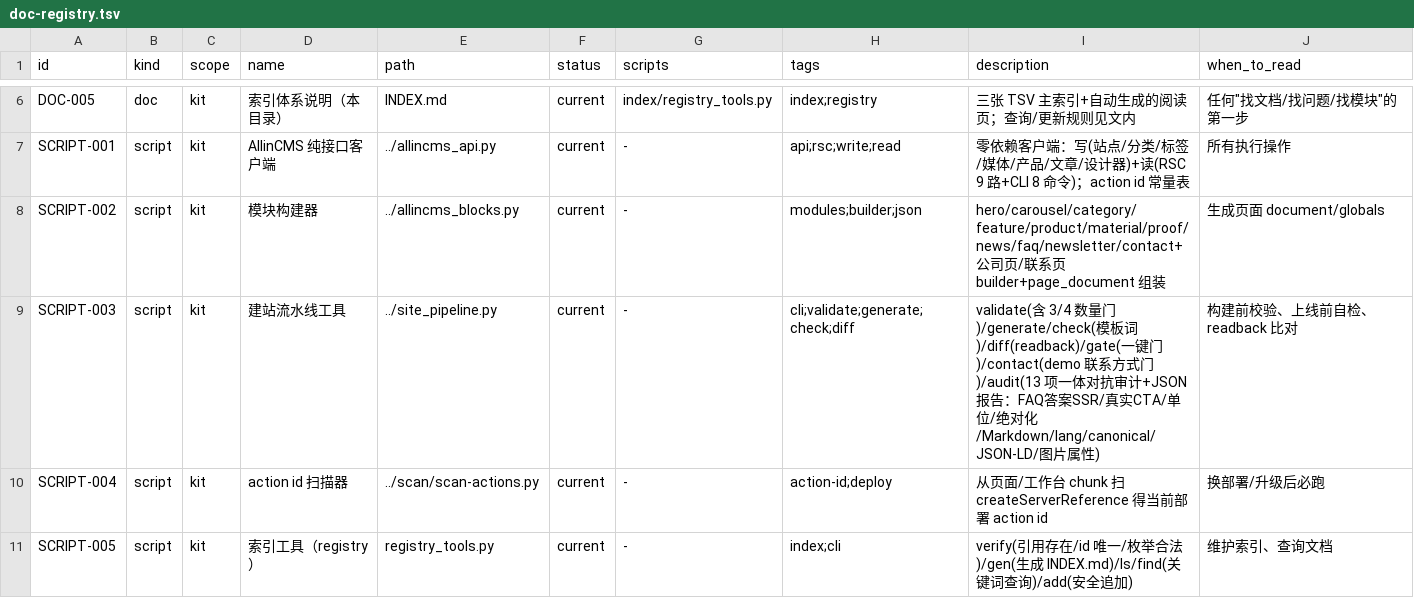
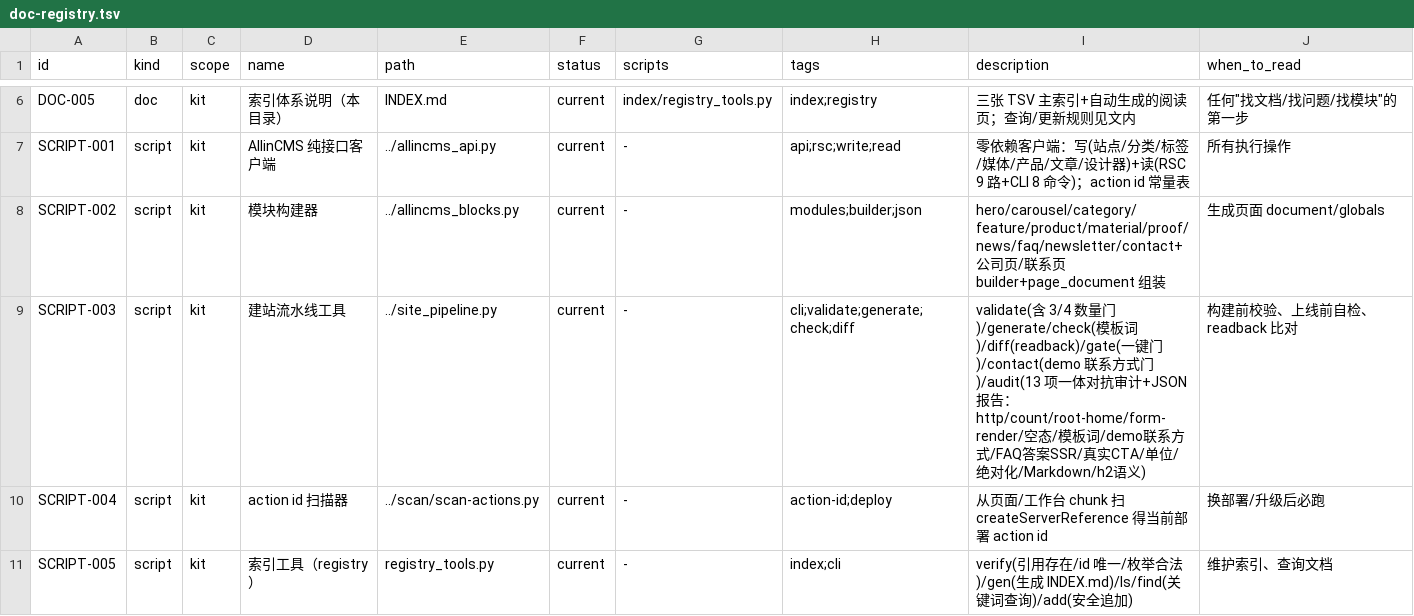
Before and after one commit to tony-apan/b2b-export-ai-workbench-source, a TSV file: sub-libraries/website-content-ops/TOOLS/interface-kit/index/doc-registry.tsv, drawn as a sheet; only a part is shown, gaps mark what is left out.

Commit message:
chore: v0.3.2 — round-3 adversarial fixes (14 items)
flash×2 + TERRA review of distribution build:
- PII zeroed: xmc1204@qq.com / 8617091913071 / 447762109411 → fakes (7 files)
- AUDIT_CONFIG_DEFAULTS generic (default audit no longer fails)
- FORMAT-SPEC migrate signature fixed
- doc-registry 13-item description unified (no BLOCK items)
- RUNBOOK/checklist dangling example paths → <task_dir> style (10 spots)
- README dead link + login() claims synced with ISS-083
- chmod 600 token hardening + WS_TOKEN guidance
- MANIFEST kit-level Apache-2.0 record (3 source cards still pending)
- 644 file modes before distribution

Security: 0 PII / 0 credentials / 0 client keys in scanned tree

```diff
--- a/sub-libraries/website-content-ops/TOOLS/interface-kit/index/doc-registry.tsv
+++ b/sub-libraries/website-content-ops/TOOLS/interface-kit/index/doc-registry.tsv
@@ -8,3 +8,3 @@ SCRIPT-001	script	kit	AllinCMS 纯接口客户端	../allincms_api.py	current	-	a
 SCRIPT-002	script	kit	模块构建器	../allincms_blocks.py	current	-	modules;builder;json	hero/carousel/category/feature/product/material/proof/news/faq/newsletter/contact+公司页/联系页 builder+page_document 组装	生成页面 document/globals
-SCRIPT-003	script	kit	建站流水线工具	../site_pipeline.py	current	-	cli;validate;generate;check;diff	validate(含 3/4 数量门)/generate/check(模板词)/diff(readback)/gate(一键门)/contact(demo 联系方式门)/audit(13 项一体对抗审计+JSON 报告：FAQ答案SSR/真实CTA/单位/绝对化/Markdown/lang/canonical/JSON-LD/图片属性)	构建前校验、上线前自检、readback 比对
+SCRIPT-003	script	kit	建站流水线工具	../site_pipeline.py	current	-	cli;validate;generate;check;diff	validate(含 3/4 数量门)/generate/check(模板词)/diff(readback)/gate(一键门)/contact(demo 联系方式门)/audit(13 项一体对抗审计+JSON 报告：http/count/root-home/form-render/空态/模板词/demo联系方式/FAQ答案SSR/真实CTA/单位/绝对化/Markdown/h2语义)	构建前校验、上线前自检、readback 比对
 SCRIPT-004	script	kit	action id 扫描器	../scan/scan-actions.py	current	-	action-id;deploy	从页面/工作台 chunk 扫 createServerReference 得当前部署 action id	换部署/升级后必跑
```
Also changed, not shown: sub-libraries/website-content-ops/TOOLS/interface-kit/index/issues.tsv, 12 other files.
